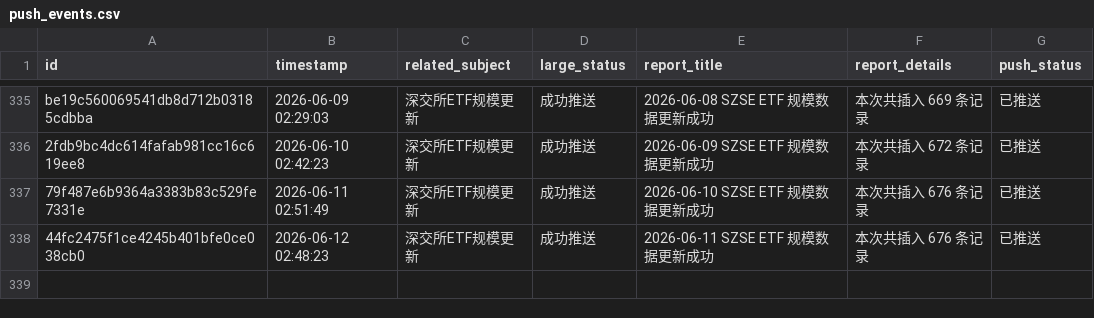
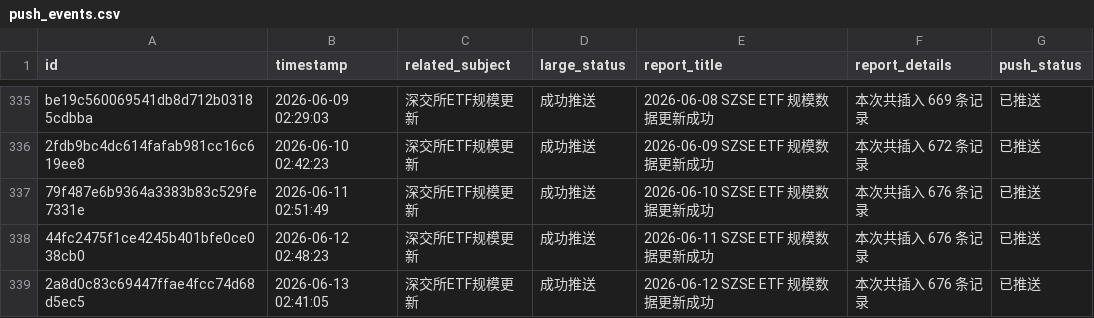
Before and after one commit to cmdSTARMO/cmdstar.github.io, a CSV file: auto_files/push_related/data/push_events.csv, drawn as a sheet; only a part is shown, gaps mark what is left out.

```diff
--- a/auto_files/push_related/data/push_events.csv
+++ b/auto_files/push_related/data/push_events.csv
@@ -338 +338,2 @@ be19c560069541db8d712b03185cdbba,2026-06-09 02:29:03,深交所ETF规模更新,
 44fc2475f1ce4245b401bfe0ce038cb0,2026-06-12 02:48:23,深交所ETF规模更新,成功推送,2026-06-11 SZSE ETF 规模数据更新成功,本次共插入 676 条记录,已推送
+2a8d0c83c69447ffae4fcc74d68d5ec5,2026-06-13 02:41:05,深交所ETF规模更新,成功推送,2026-06-12 SZSE ETF 规模数据更新成功,本次共插入 676 条记录,已推送
```
Also changed, not shown: 1 other file.
